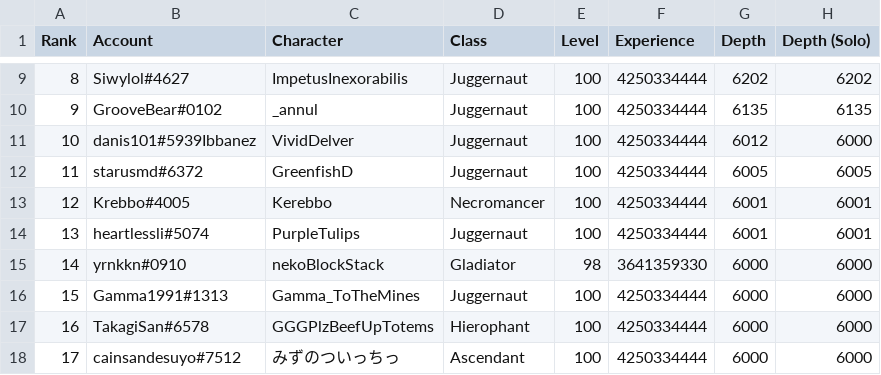
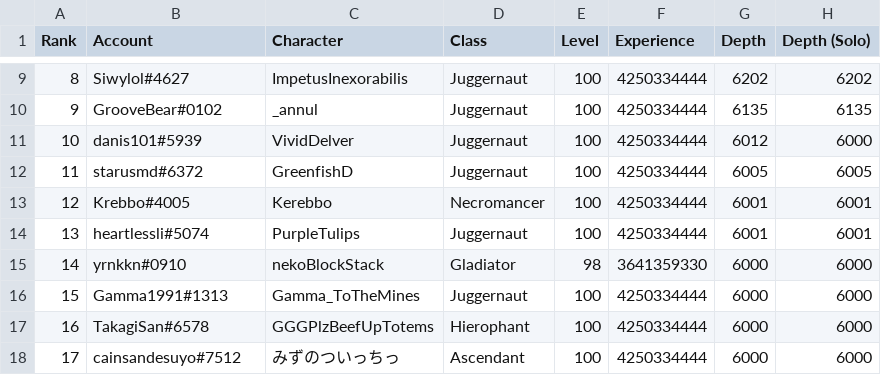
Before and after one commit to danis101/poe-ladder, a TSV file: data/keepers-delve.tsv, drawn as a sheet; only a part is shown, gaps mark what is left out.

```diff
--- a/data/keepers-delve.tsv
+++ b/data/keepers-delve.tsv
@@ -10,3 +10,3 @@ Rank	Account	Character	Class	Level	Experience	Depth	Depth (Solo)
 9	GrooveBear#0102	_annul	Juggernaut	100	4250334444	6135	6135
-10	danis101#5939Ibbanez	VividDelver	Juggernaut	100	4250334444	6012	6000
+10	danis101#5939	VividDelver	Juggernaut	100	4250334444	6012	6000
 11	starusmd#6372	GreenfishD	Juggernaut	100	4250334444	6005	6005
```
